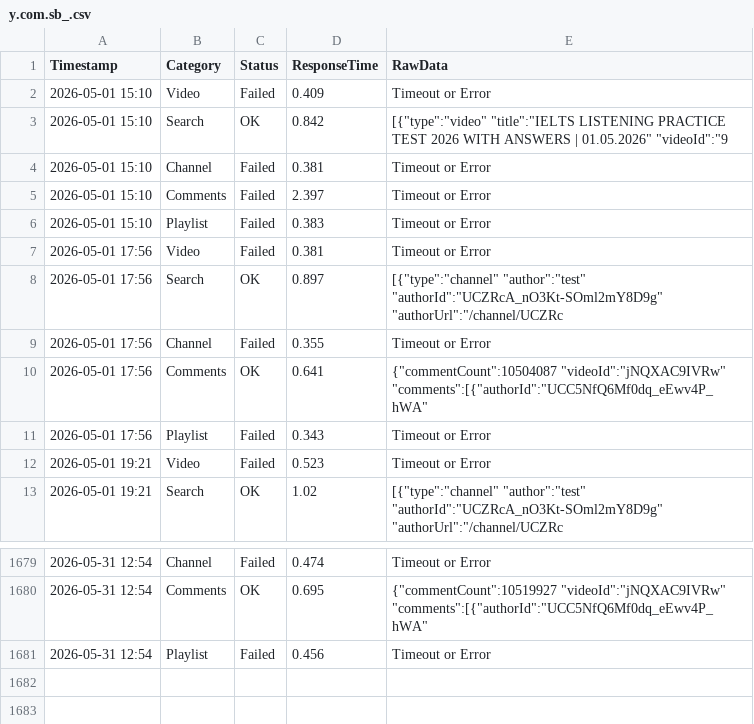
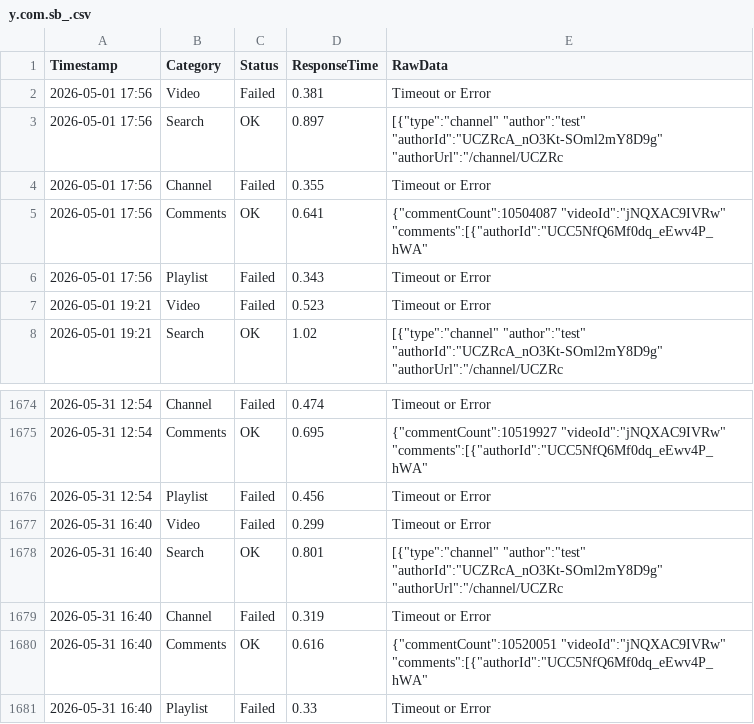
Before and after one commit to yuto1106110/invidious-health, a CSV file: logs/y.com.sb_.csv, drawn as a sheet; only a part is shown, gaps mark what is left out; removed rows and columns are numbered as before the commit, all else as after; the diff names each change by its address in the sheet, - before the commit and + after, or states it on an @@ line.

```diff
--- a/logs/y.com.sb_.csv
+++ b/logs/y.com.sb_.csv
-row 2: 2026-05-01 15:10 | Video | Failed | 0.409 | Timeout or Error
-row 3: 2026-05-01 15:10 | Search | OK | 0.842 | [{"type":"video" "title":"IELTS LISTENING PRACTICE TEST 2026 WITH ANSWERS | 01.05.2026" "videoId":"9
-row 4: 2026-05-01 15:10 | Channel | Failed | 0.381 | Timeout or Error
-row 5: 2026-05-01 15:10 | Comments | Failed | 2.397 | Timeout or Error
-row 6: 2026-05-01 15:10 | Playlist | Failed | 0.383 | Timeout or Error
+row 1677: 2026-05-31 16:40 | Video | Failed | 0.299 | Timeout or Error
+row 1678: 2026-05-31 16:40 | Search | OK | 0.801 | [{"type":"channel" "author":"test" "authorId":"UCZRcA_nO3Kt-SOml2mY8D9g" "authorUrl":"/channel/UCZRc
+row 1679: 2026-05-31 16:40 | Channel | Failed | 0.319 | Timeout or Error
+row 1680: 2026-05-31 16:40 | Comments | OK | 0.616 | {"commentCount":10520051 "videoId":"jNQXAC9IVRw" "comments":[{"authorId":"UCC5NfQ6Mf0dq_eEwv4P_hWA"
+row 1681: 2026-05-31 16:40 | Playlist | Failed | 0.33 | Timeout or Error
```
Also changed, not shown: logs/inv.kamuridesu.com_.csv, logs/invidious.ducks.party_.csv, 8 other files.
